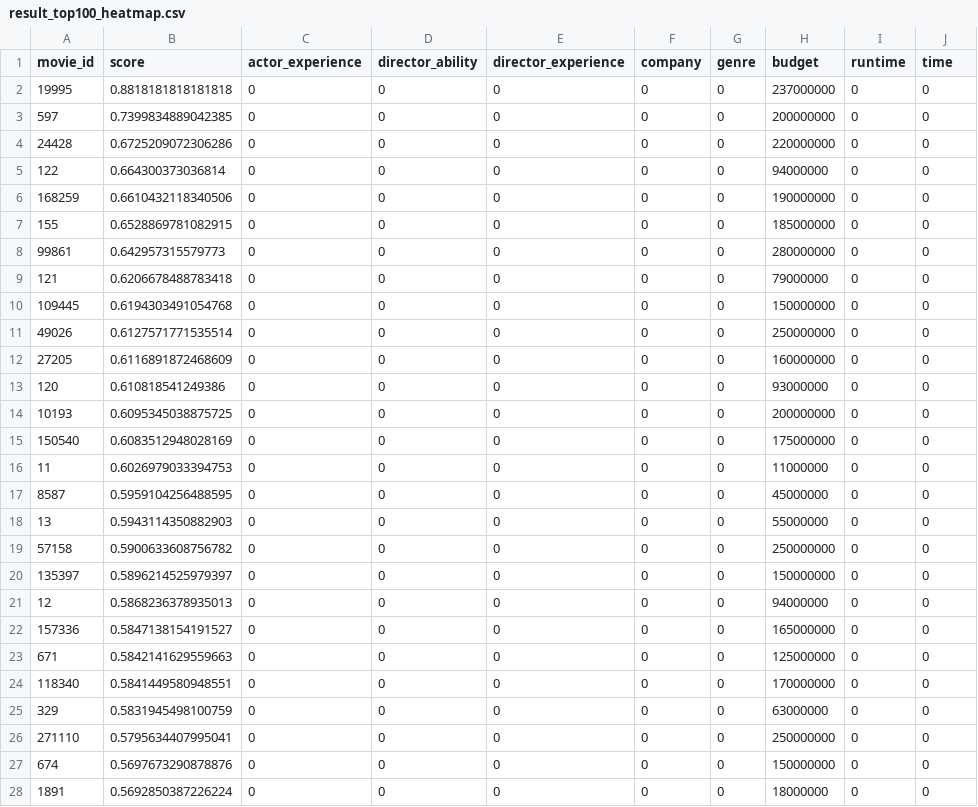
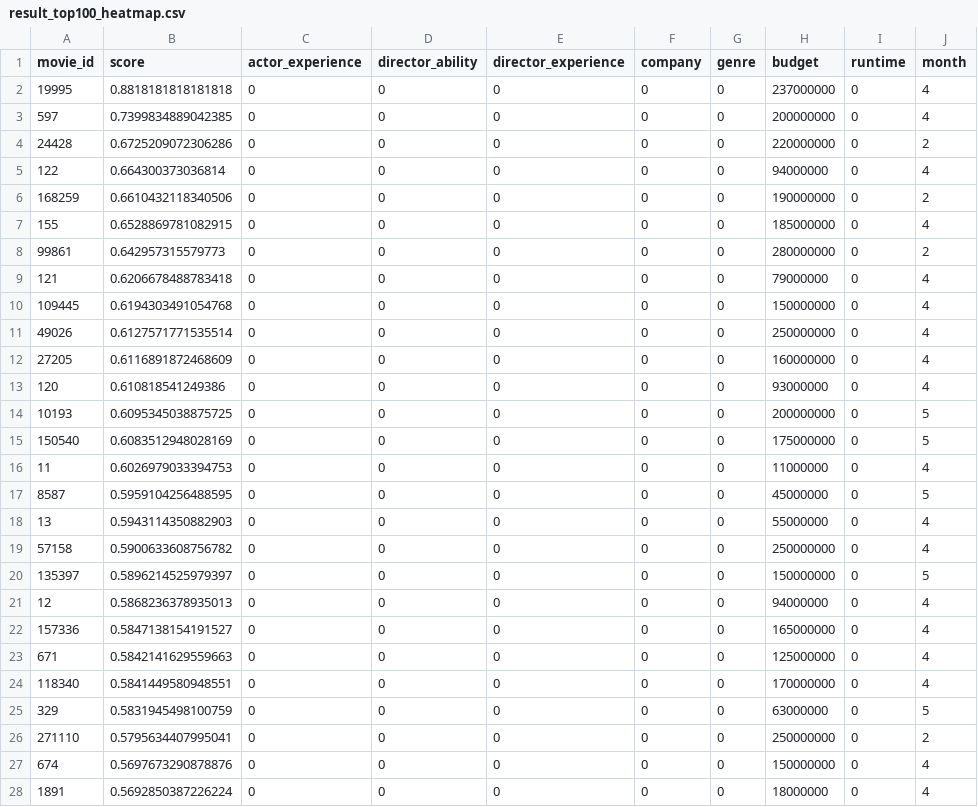
Before and after one commit to AlexTK2012/HKU-7507-Visual-Analysis, a CSV file: data/result_top100_heatmap.csv, drawn as a sheet; only a part is shown; the diff covers the shown part only.

Commit message:
remove useless json & update py process heatmap data

```diff
--- a/data/result_top100_heatmap.csv
+++ b/data/result_top100_heatmap.csv
@@ -1,28 +1,28 @@
-movie_id,score,actor_experience,director_ability,director_experience,company,genre,budget,runtime,time
-19995,0.8818181818181818,0,0,0,0,0,237000000,0,0
-597,0.7399834889042385,0,0,0,0,0,200000000,0,0
-24428,0.6725209072306286,0,0,0,0,0,220000000,0,0
-122,0.664300373036814,0,0,0,0,0,94000000,0,0
-168259,0.6610432118340506,0,0,0,0,0,190000000,0,0
-155,0.6528869781082915,0,0,0,0,0,185000000,0,0
-99861,0.642957315579773,0,0,0,0,0,280000000,0,0
-121,0.6206678488783418,0,0,0,0,0,79000000,0,0
-109445,0.6194303491054768,0,0,0,0,0,150000000,0,0
-49026,0.6127571771535514,0,0,0,0,0,250000000,0,0
-27205,0.6116891872468609,0,0,0,0,0,160000000,0,0
-120,0.610818541249386,0,0,0,0,0,93000000,0,0
-10193,0.6095345038875725,0,0,0,0,0,200000000,0,0
-150540,0.6083512948028169,0,0,0,0,0,175000000,0,0
-11,0.6026979033394753,0,0,0,0,0,11000000,0,0
-8587,0.5959104256488595,0,0,0,0,0,45000000,0,0
-13,0.5943114350882903,0,0,0,0,0,55000000,0,0
-57158,0.5900633608756782,0,0,0,0,0,250000000,0,0
-135397,0.5896214525979397,0,0,0,0,0,150000000,0,0
-12,0.5868236378935013,0,0,0,0,0,94000000,0,0
-157336,0.5847138154191527,0,0,0,0,0,165000000,0,0
-671,0.5842141629559663,0,0,0,0,0,125000000,0,0
-118340,0.5841449580948551,0,0,0,0,0,170000000,0,0
-329,0.5831945498100759,0,0,0,0,0,63000000,0,0
-271110,0.5795634407995041,0,0,0,0,0,250000000,0,0
-674,0.5697673290878876,0,0,0,0,0,150000000,0,0
-1891,0.5692850387226224,0,0,0,0,0,18000000,0,0
+movie_id,score,actor_experience,director_ability,director_experience,company,genre,budget,runtime,month
+19995,0.8818181818181818,0,0,0,0,0,237000000,0,4
+597,0.7399834889042385,0,0,0,0,0,200000000,0,4
+24428,0.6725209072306286,0,0,0,0,0,220000000,0,2
+122,0.664300373036814,0,0,0,0,0,94000000,0,4
+168259,0.6610432118340506,0,0,0,0,0,190000000,0,2
+155,0.6528869781082915,0,0,0,0,0,185000000,0,4
+99861,0.642957315579773,0,0,0,0,0,280000000,0,2
+121,0.6206678488783418,0,0,0,0,0,79000000,0,4
+109445,0.6194303491054768,0,0,0,0,0,150000000,0,4
+49026,0.6127571771535514,0,0,0,0,0,250000000,0,4
+27205,0.6116891872468609,0,0,0,0,0,160000000,0,4
+120,0.610818541249386,0,0,0,0,0,93000000,0,4
+10193,0.6095345038875725,0,0,0,0,0,200000000,0,5
+150540,0.6083512948028169,0,0,0,0,0,175000000,0,5
+11,0.6026979033394753,0,0,0,0,0,11000000,0,4
+8587,0.5959104256488595,0,0,0,0,0,45000000,0,5
+13,0.5943114350882903,0,0,0,0,0,55000000,0,4
+57158,0.5900633608756782,0,0,0,0,0,250000000,0,4
+135397,0.5896214525979397,0,0,0,0,0,150000000,0,5
+12,0.5868236378935013,0,0,0,0,0,94000000,0,4
+157336,0.5847138154191527,0,0,0,0,0,165000000,0,4
+671,0.5842141629559663,0,0,0,0,0,125000000,0,4
+118340,0.5841449580948551,0,0,0,0,0,170000000,0,4
+329,0.5831945498100759,0,0,0,0,0,63000000,0,5
+271110,0.5795634407995041,0,0,0,0,0,250000000,0,2
+674,0.5697673290878876,0,0,0,0,0,150000000,0,4
+1891,0.5692850387226224,0,0,0,0,0,18000000,0,4
```
Also changed, not shown: 73 edited cells elsewhere in this file, 8 other files.
